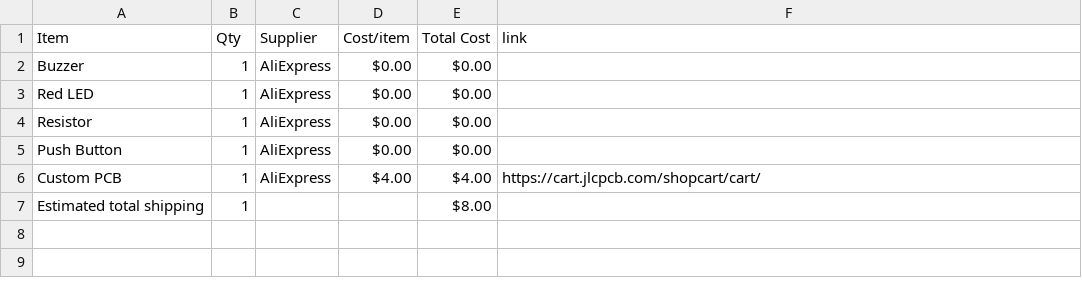
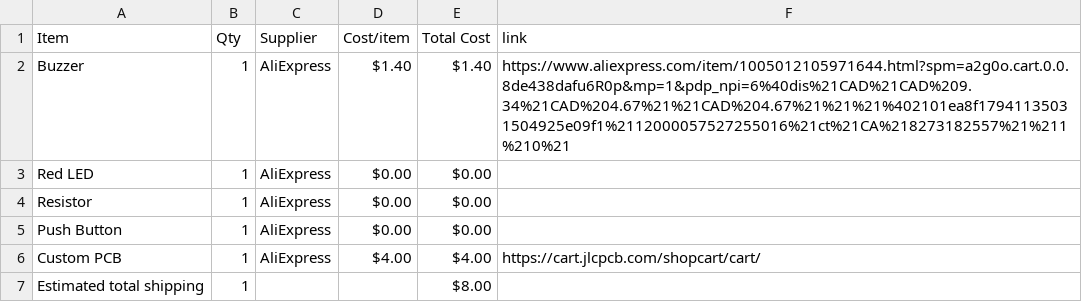
Before and after one commit to mus-star125/twinklebuzzer, a CSV file: BOM.csv, drawn as a sheet.

Commit message:
Sync twinkle buzzer from Half Life

```diff
--- a/BOM.csv
+++ b/BOM.csv
@@ -1,3 +1,3 @@
 Item,Qty,Supplier,Cost/item,Total Cost,link
-Buzzer,1,AliExpress,$0.00,$0.00,
+Buzzer,1,AliExpress,$1.40,$1.40,https://www.aliexpress.com/item/1005012105971644.html?spm=a2g0o.cart.0.0.8de438dafu6R0p&mp=1&pdp_npi=6%40dis%21CAD%21CAD%209.34%21CAD%204.67%21%21CAD%204.67%21%21%21%402101ea8f17941135031504925e09f1%2112000057527255016%21ct%21CA%218273182557%21%211%210%21
 Red LED,1,AliExpress,$0.00,$0.00,
```
